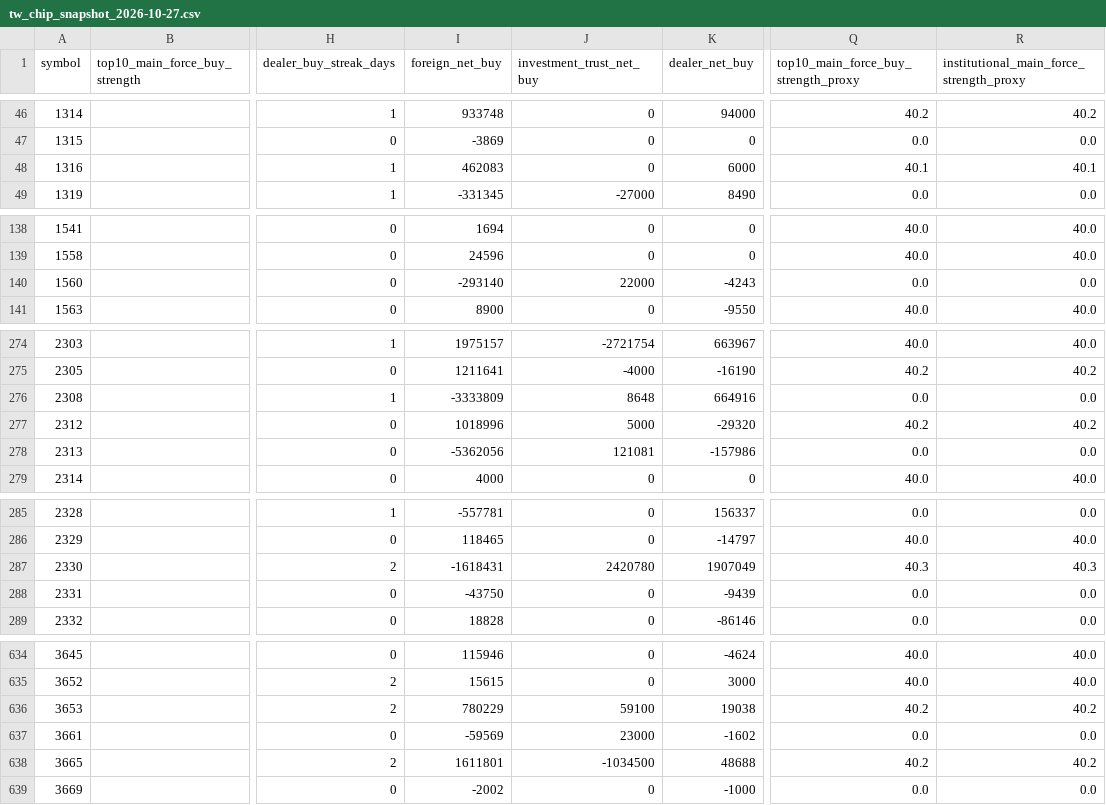
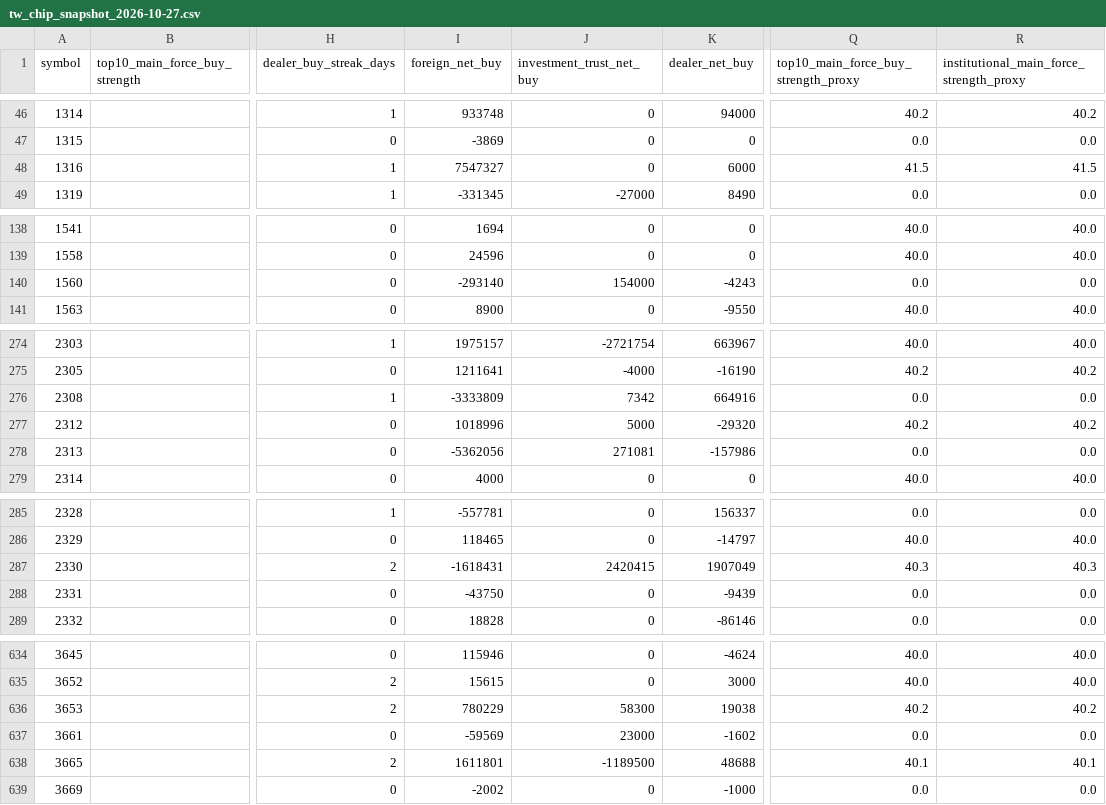
Before and after one commit to Rosana1517/Daily-Stock-Analysis, a CSV file: reports/chip_snapshots/tw_chip_snapshot_2026-10-27.csv, drawn as a sheet; only a part is shown, gaps mark what is left out; the diff covers the shown part only; the diff names each change by its address in the sheet, - before the commit and + after, or states it on an @@ line.

```diff
--- a/reports/chip_snapshots/tw_chip_snapshot_2026-10-27.csv
+++ b/reports/chip_snapshots/tw_chip_snapshot_2026-10-27.csv
-I48 (foreign_net_buy): 462083
+I48 (foreign_net_buy): 7547327
-Q48: 40.1
+Q48: 41.5
-R48: 40.1
+R48: 41.5
-J140 (investment_trust_net_buy): 22000
+J140 (investment_trust_net_buy): 154000
-J276 (investment_trust_net_buy): 8648
+J276 (investment_trust_net_buy): 7342
-J278 (investment_trust_net_buy): 121081
+J278 (investment_trust_net_buy): 271081
-J287 (investment_trust_net_buy): 2420780
+J287 (investment_trust_net_buy): 2420415
-J636 (investment_trust_net_buy): 59100
+J636 (investment_trust_net_buy): 58300
-J638 (investment_trust_net_buy): -1034500
+J638 (investment_trust_net_buy): -1189500
-Q638: 40.2
+Q638: 40.1
-R638: 40.2
+R638: 40.1
```
Also changed, not shown: 15 edited cells elsewhere in this file, reports/recommendation_log.csv, reports/score_snapshots.csv, 5 other files.
